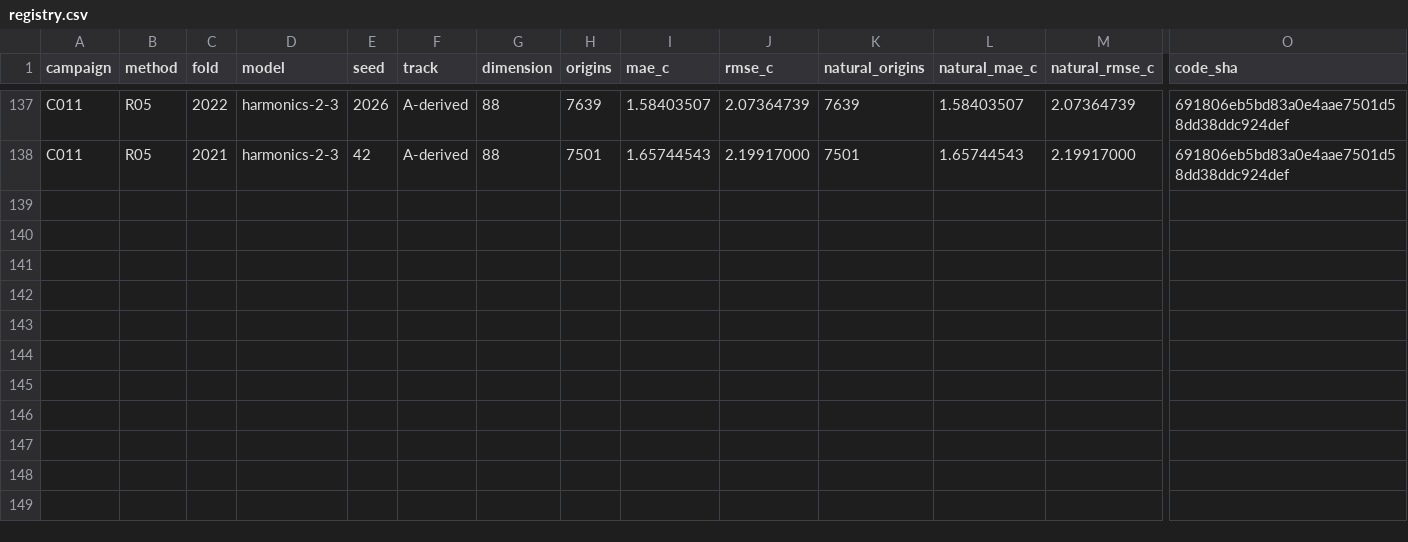
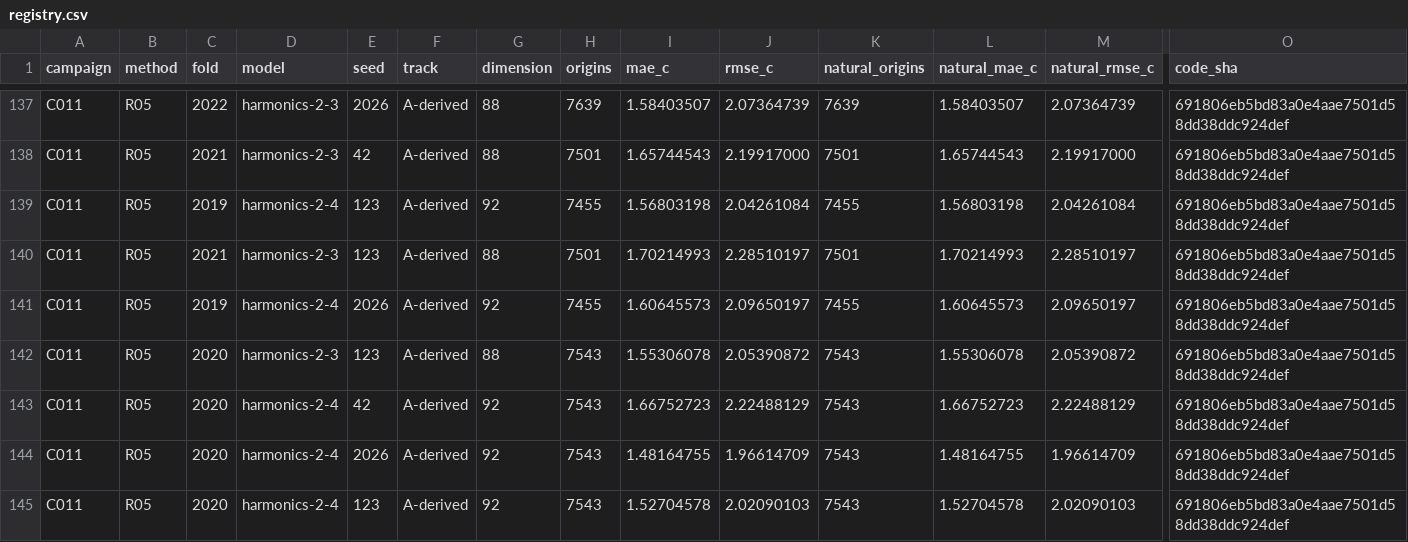
Before and after one commit to sguzman/aevral, a CSV file: results/C011/registry.csv, drawn as a sheet; only a part is shown, gaps mark what is left out; rows hold the shown columns only; the diff names each change by its address in the sheet, - before the commit and + after, or states it on an @@ line.

```diff
--- a/results/C011/registry.csv
+++ b/results/C011/registry.csv
+row 139: C011 | R05 | 2019 | harmonics-2-4 | 123 | A-derived | 92 | 7455 | 1.56803198 | 2.04261084 | 7455 | 1.56803198 | 2.04261084 | 691806eb5bd83a0e4aae7501d58dd38ddc924def
+row 140: C011 | R05 | 2021 | harmonics-2-3 | 123 | A-derived | 88 | 7501 | 1.70214993 | 2.28510197 | 7501 | 1.70214993 | 2.28510197 | 691806eb5bd83a0e4aae7501d58dd38ddc924def
+row 141: C011 | R05 | 2019 | harmonics-2-4 | 2026 | A-derived | 92 | 7455 | 1.60645573 | 2.09650197 | 7455 | 1.60645573 | 2.09650197 | 691806eb5bd83a0e4aae7501d58dd38ddc924def
+row 142: C011 | R05 | 2020 | harmonics-2-3 | 123 | A-derived | 88 | 7543 | 1.55306078 | 2.05390872 | 7543 | 1.55306078 | 2.05390872 | 691806eb5bd83a0e4aae7501d58dd38ddc924def
+row 143: C011 | R05 | 2020 | harmonics-2-4 | 42 | A-derived | 92 | 7543 | 1.66752723 | 2.22488129 | 7543 | 1.66752723 | 2.22488129 | 691806eb5bd83a0e4aae7501d58dd38ddc924def
+row 144: C011 | R05 | 2020 | harmonics-2-4 | 2026 | A-derived | 92 | 7543 | 1.48164755 | 1.96614709 | 7543 | 1.48164755 | 1.96614709 | 691806eb5bd83a0e4aae7501d58dd38ddc924def
+row 145: C011 | R05 | 2020 | harmonics-2-4 | 123 | A-derived | 92 | 7543 | 1.52704578 | 2.02090103 | 7543 | 1.52704578 | 2.02090103 | 691806eb5bd83a0e4aae7501d58dd38ddc924def
```
Also changed, not shown: 8 other files.
